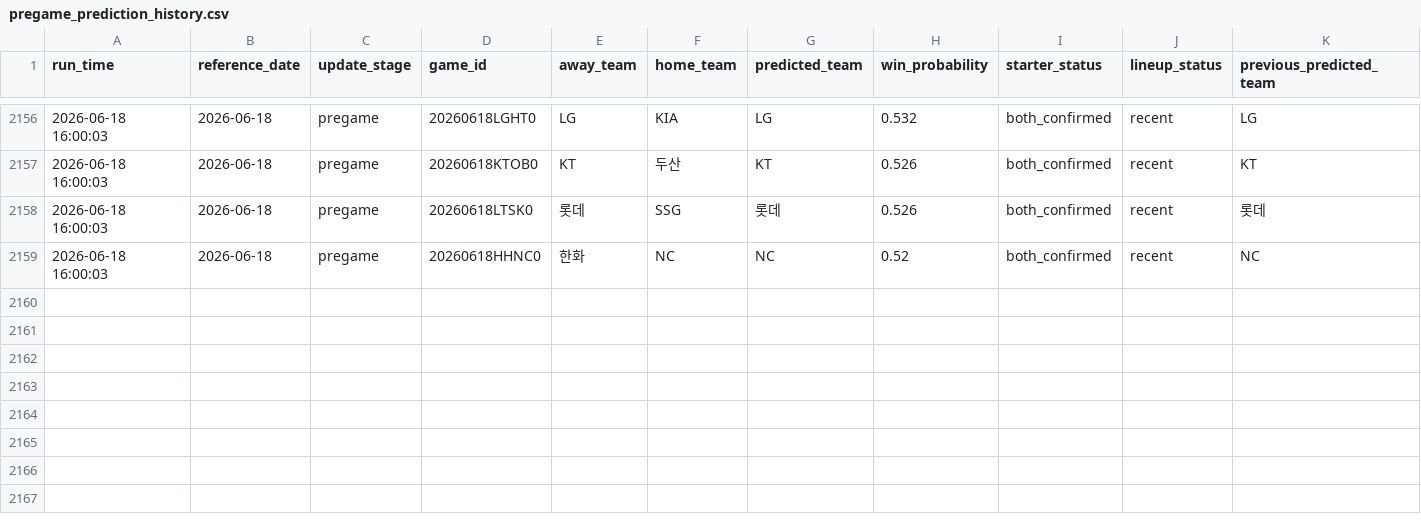
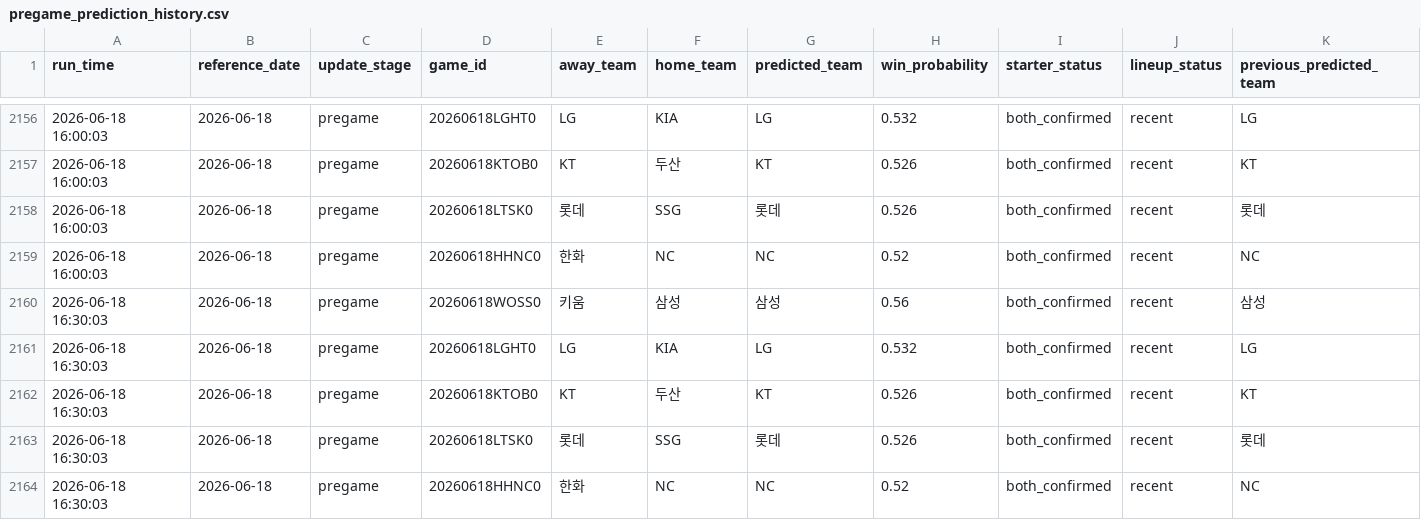
Before and after one commit to SaRangWOO/sports_analytics, a CSV file: kbo_analytics/modeling/results/pregame_prediction_history.csv, drawn as a sheet; only a part is shown, gaps mark what is left out; rows hold the shown columns only; the diff names each change by its address in the sheet, - before the commit and + after, or states it on an @@ line.

Commit message:
Update KBO pregame analytics outputs 2026-06-18-1637

```diff
--- a/kbo_analytics/modeling/results/pregame_prediction_history.csv
+++ b/kbo_analytics/modeling/results/pregame_prediction_history.csv
+row 2160: 2026-06-18 16:30:03 | 2026-06-18 | pregame | 20260618WOSS0 | 키움 | 삼성 | 삼성 | 0.56 | both_confirmed | recent | 삼성
+row 2161: 2026-06-18 16:30:03 | 2026-06-18 | pregame | 20260618LGHT0 | LG | KIA | LG | 0.532 | both_confirmed | recent | LG
+row 2162: 2026-06-18 16:30:03 | 2026-06-18 | pregame | 20260618KTOB0 | KT | 두산 | KT | 0.526 | both_confirmed | recent | KT
+row 2163: 2026-06-18 16:30:03 | 2026-06-18 | pregame | 20260618LTSK0 | 롯데 | SSG | 롯데 | 0.526 | both_confirmed | recent | 롯데
+row 2164: 2026-06-18 16:30:03 | 2026-06-18 | pregame | 20260618HHNC0 | 한화 | NC | NC | 0.52 | both_confirmed | recent | NC
```
Also changed, not shown: kbo_analytics/data/official/hitter_stats.csv, kbo_analytics/modeling/results/model_probability_spread_report.csv, 19 other files.
